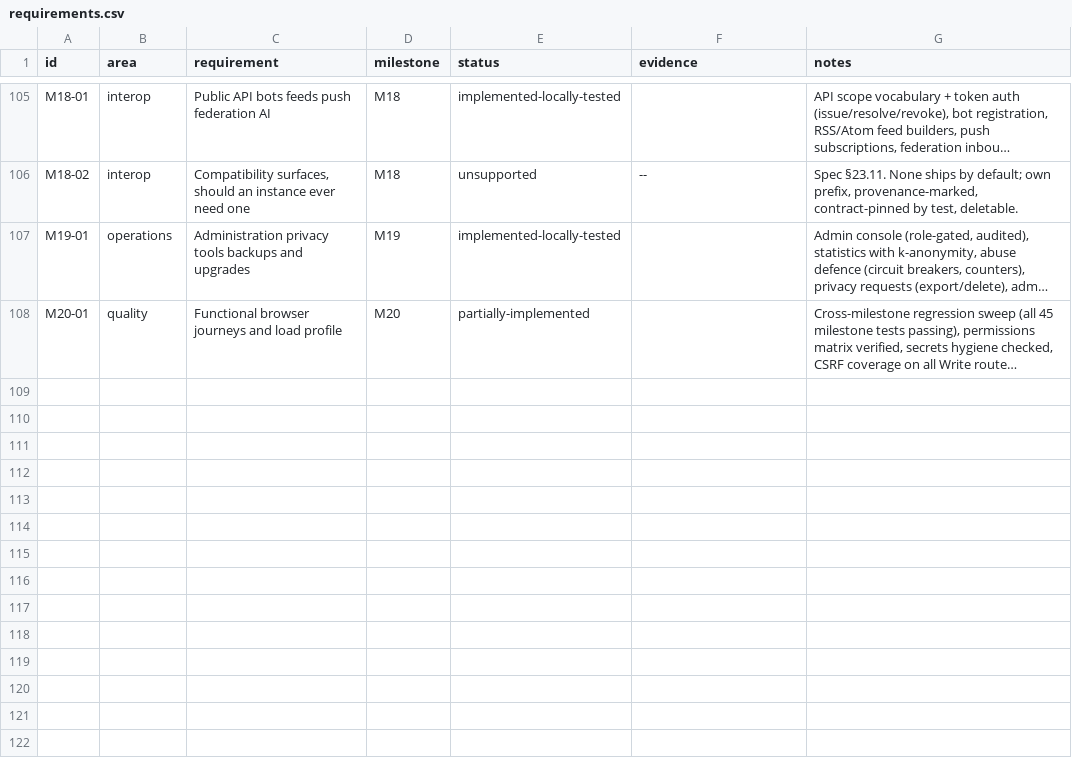
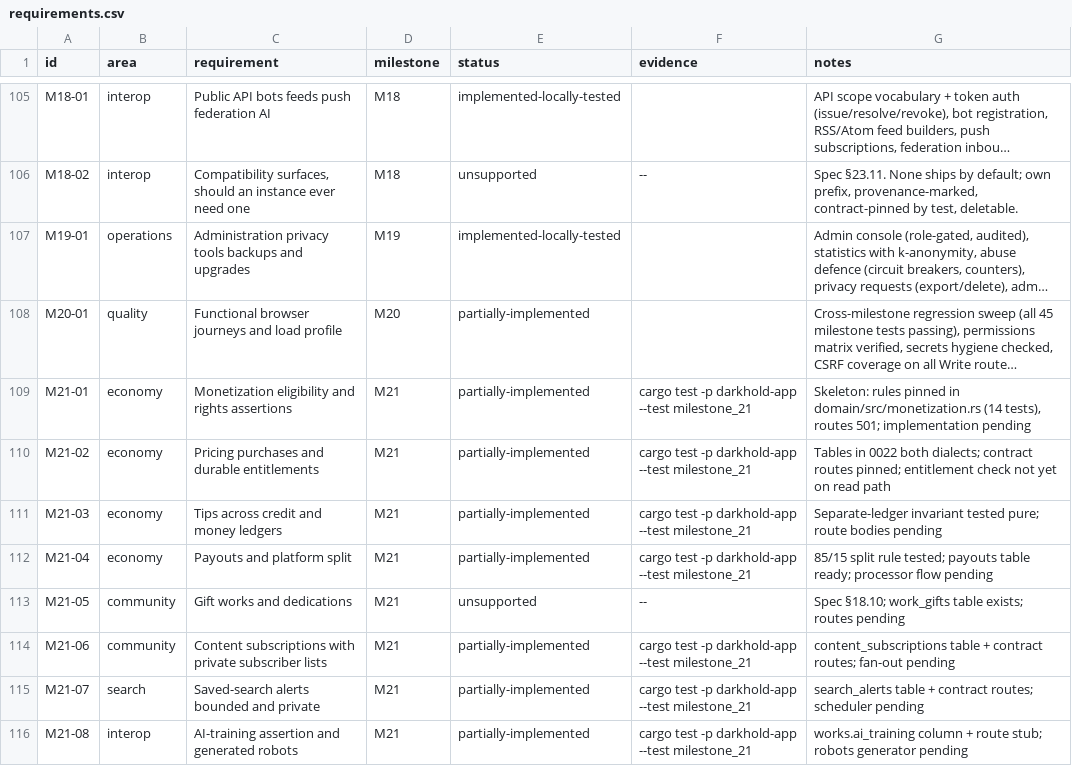
Before and after one commit to 8ullyMaguire/lorehaven, a CSV file: docs/requirements.csv, drawn as a sheet; only a part is shown, gaps mark what is left out; long unchanged cells end in …; the diff names each change by its address in the sheet, - before the commit and + after, or states it on an @@ line.

Commit message:
spec: apply the 2026-09-13/14 revisions and lay the M21 skeleton
Spec (docs/spec.md): merged /tmp/lorehaven-spec-merged.md (appendix stripped)
— work monetization §20.9, content subscriptions §23.3, saved-search alerts
§14.2, gifts §18.10, editor author-notes/footnotes §8.3, accessible typography
and TTS §9.2, year-in-review §9.6, author analytics §9.8, sorts and freeform
axes §15.7, AI-crawler posture §24.14, journeys 50-53, checklist §28.15 —
then applied the customization-first revisions on top: per-surface recipes,
recipe inheritance/diff, for-now overrides, reader CSS and per-work layout
memory, appearance bundle, the influence dial replacing the opt-out switch,
single-admin governance defaults, pinned searches, query aliases, feed-reason
transparency, admin seed prompts cut.

ADRs 0017 (monetization) and 0018 (AI crawler posture) added.

Skeleton for the implementing agent (milestone 21):
- migration 0022 both dialects: work_pricing, work_entitlements,
  author_earnings_ledger, payouts, monetization_assertions, work_gifts,
  content_subscriptions, search_alerts, works.ai_training
- domain rule modules monetization.rs and subscriptions.rs (pure, tested)
- contract routes monetization.rs / subscriptions.rs, mounted, 501 stubs
- milestone_21.rs: 14 contract tests (401 anon, 501 authed, migration, rules)
- ledger rows M21-01..M21-08; plan §16 with work breakdown and pitfalls

Gate cleanup (pre-existing red, per house rule): 17 domain lib-test errors
fixed (inherent from_str on seven enums, feeds.rs nested-quote assert,
glossary fixtures and longest-match expectation), unused imports/vars in db
economy/admin/external and app admin/external/translation cleared.
Workspace: cargo check clean (0 warnings), full test suite green.

```diff
--- a/docs/requirements.csv
+++ b/docs/requirements.csv
+row 109: M21-01 | economy | Monetization eligibility and rights assertions | M21 | partially-implemented | cargo test -p darkhold-app --test milestone_21 | Skeleton: rules pinned in domain/src/monetization.rs (14 tests), routes 501; implementation pending
+row 110: M21-02 | economy | Pricing purchases and durable entitlements | M21 | partially-implemented | cargo test -p darkhold-app --test milestone_21 | Tables in 0022 both dialects; contract routes pinned; entitlement check not yet on read path
+row 111: M21-03 | economy | Tips across credit and money ledgers | M21 | partially-implemented | cargo test -p darkhold-app --test milestone_21 | Separate-ledger invariant tested pure; route bodies pending
+row 112: M21-04 | economy | Payouts and platform split | M21 | partially-implemented | cargo test -p darkhold-app --test milestone_21 | 85/15 split rule tested; payouts table ready; processor flow pending
+row 113: M21-05 | community | Gift works and dedications | M21 | unsupported | -- | Spec §18.10; work_gifts table exists; routes pending
+row 114: M21-06 | community | Content subscriptions with private subscriber lists | M21 | partially-implemented | cargo test -p darkhold-app --test milestone_21 | content_subscriptions table + contract routes; fan-out pending
+row 115: M21-07 | search | Saved-search alerts bounded and private | M21 | partially-implemented | cargo test -p darkhold-app --test milestone_21 | search_alerts table + contract routes; scheduler pending
+row 116: M21-08 | interop | AI-training assertion and generated robots | M21 | partially-implemented | cargo test -p darkhold-app --test milestone_21 | works.ai_training column + route stub; robots generator pending
```
Also changed, not shown: 32 other files.
